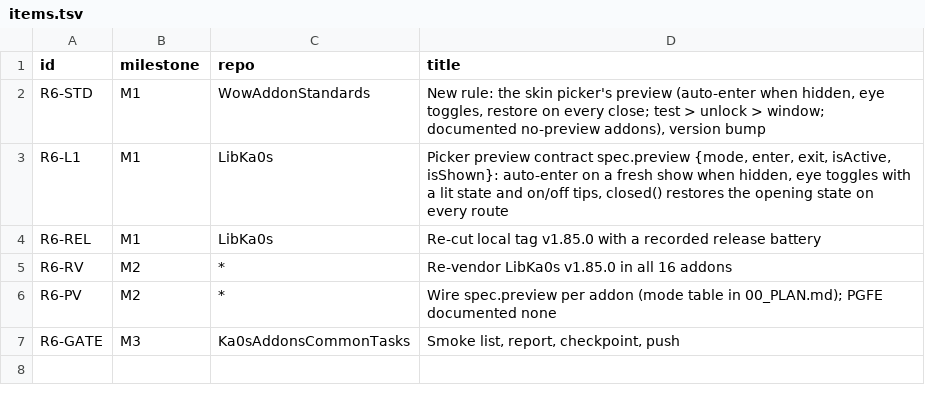
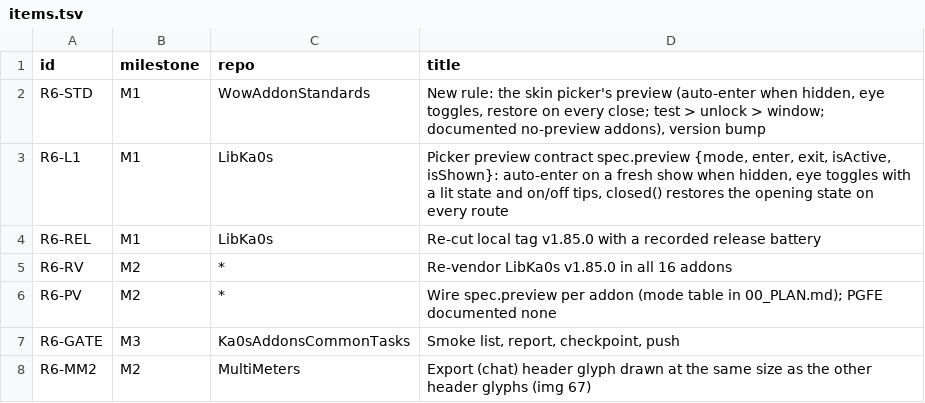
Before and after one commit to tusharsaxena/Ka0sAddonsCommonTasks, a TSV file: docs/2026-11-03-SMOKE_ROUND6/items.tsv, drawn as a sheet; the diff names each change by its address in the sheet, - before the commit and + after, or states it on an @@ line.

```diff
--- a/docs/2026-11-03-SMOKE_ROUND6/items.tsv
+++ b/docs/2026-11-03-SMOKE_ROUND6/items.tsv
+row 8: R6-MM2 | M2 | MultiMeters | Export (chat) header glyph drawn at the same size as the other header glyphs (img 67)
```
Also changed, not shown: 2 other files.
